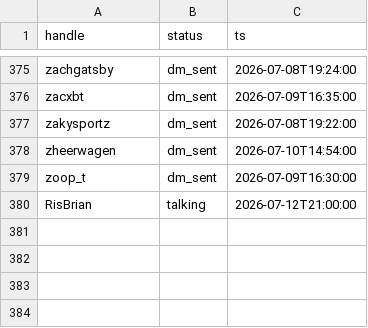
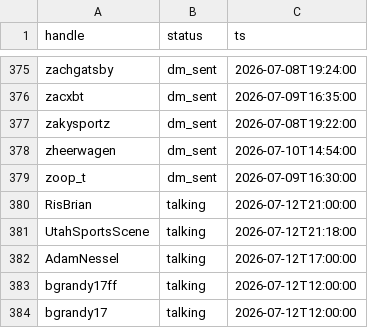
Before and after one commit to Spoiled-Banana-Society/sbs-claude-shared-workspace, a CSV file: x_outreach/boris_dm_ledger.csv, drawn as a sheet; only a part is shown, gaps mark what is left out.

```diff
--- a/x_outreach/boris_dm_ledger.csv
+++ b/x_outreach/boris_dm_ledger.csv
@@ -380 +380,5 @@ zoop_t,dm_sent,2026-07-09T16:30:00
 RisBrian,talking,2026-07-12T21:00:00
+UtahSportsScene,talking,2026-07-12T21:18:00
+AdamNessel,talking,2026-07-12T17:00:00
+bgrandy17ff,talking,2026-07-12T12:00:00
+bgrandy17,talking,2026-07-12T12:00:00
```
